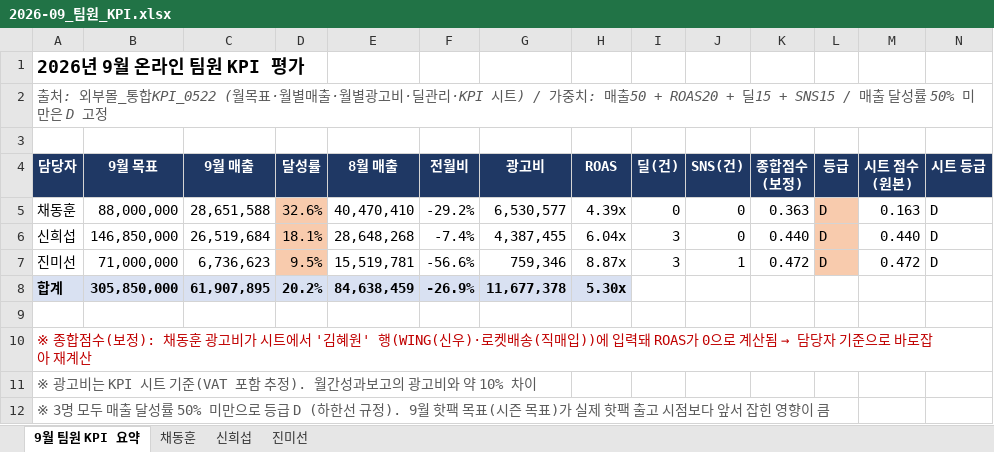
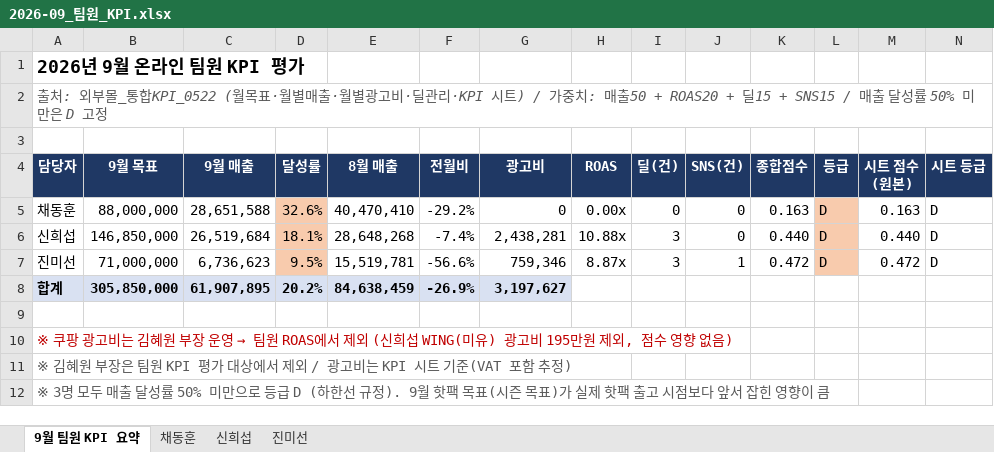
Before and after one commit to kelly202605/ai, an Excel workbook: kpi/2026-09/2026-09_팀원_KPI.xlsx, sheet 9월 팀원 KPI 요약, drawn as a sheet; values as stored, in another font and other column widths than the file's, no borders; ↵ is a line break in a cell; the diff names each change by its address in the sheet, - before the commit and + after, or states it on an @@ line.

```diff
--- a/kpi/2026-09/2026-09_팀원_KPI.xlsx (sheet 9월 팀원 KPI 요약)
+++ b/kpi/2026-09/2026-09_팀원_KPI.xlsx (sheet 9월 팀원 KPI 요약)
-K4: 종합점수 ↵ (보정)
+K4: 종합점수
-G5 (광고비): 6,530,577
+G5 (광고비): 0
-H5 (ROAS): 4.39x
+H5 (ROAS): 0.00x
-K5 (종합점수): 0.363
+K5 (종합점수): 0.163
-G6 (광고비): 4,387,455
+G6 (광고비): 2,438,281
-H6 (ROAS): 6.04x
+H6 (ROAS): 10.88x
-G8 (광고비): 11,677,378
+G8 (광고비): 3,197,627
-H8 (ROAS): 5.30x
+H8 (ROAS): (empty)
-H8 fill: #D9E1F2
+H8 fill: none
@@ A10 (담당자): ※ 종합점수(보정): 채동훈 광고비가 시트에서 '김혜원' 행(WING(신우)·로켓배송(직매입))에 입력돼 ROAS가 0으로 계산됨 → 담당자 기준으로 바로잡아 재계산 → ※ 쿠팡 광고비는 김혜원 부장 운영 → 팀원 ROAS에서 제외 (신희섭 WING(미유) 광고비 195만원 제외, 점수 영향 없음) @@
-A11 (담당자): ※ 광고비는 KPI 시트 기준(VAT 포함 추정). 월간성과보고의 광고비와 약 10% 차이
+A11 (담당자): ※ 김혜원 부장은 팀원 KPI 평가 대상에서 제외 / 광고비는 KPI 시트 기준(VAT 포함 추정)
```
Also changed, not shown: sheet 채동훈, sheet 신희섭, sheet 진미선, 1 other file.
